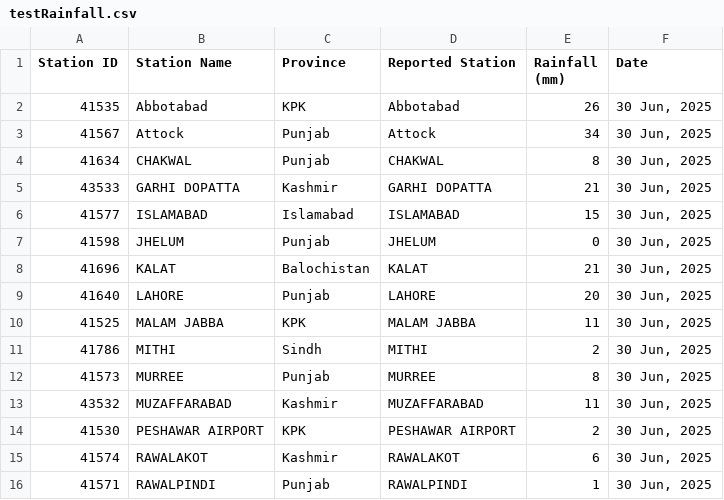
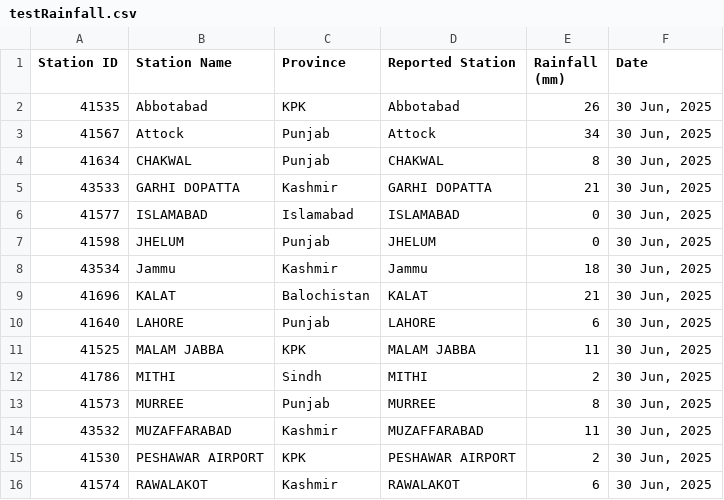
Before and after one commit to muhammadshah10/pakistan-rainfall-scraper, a CSV file: testRainfall.csv, drawn as a sheet; only a part is shown; the shorter side is filled out with more unchanged rows.

```diff
--- a/testRainfall.csv
+++ b/testRainfall.csv
@@ -5,6 +5,7 @@
 43533,GARHI DOPATTA,Kashmir,GARHI DOPATTA,21,"30 Jun, 2025"
-41577,ISLAMABAD,Islamabad,ISLAMABAD,15,"30 Jun, 2025"
+41577,ISLAMABAD,Islamabad,ISLAMABAD,0,"30 Jun, 2025"
 41598,JHELUM,Punjab,JHELUM,0,"30 Jun, 2025"
+43534,Jammu,Kashmir,Jammu,18,"30 Jun, 2025"
 41696,KALAT,Balochistan,KALAT,21,"30 Jun, 2025"
-41640,LAHORE,Punjab,LAHORE,20,"30 Jun, 2025"
+41640,LAHORE,Punjab,LAHORE,6,"30 Jun, 2025"
 41525,MALAM JABBA,KPK,MALAM JABBA,11,"30 Jun, 2025"
```
